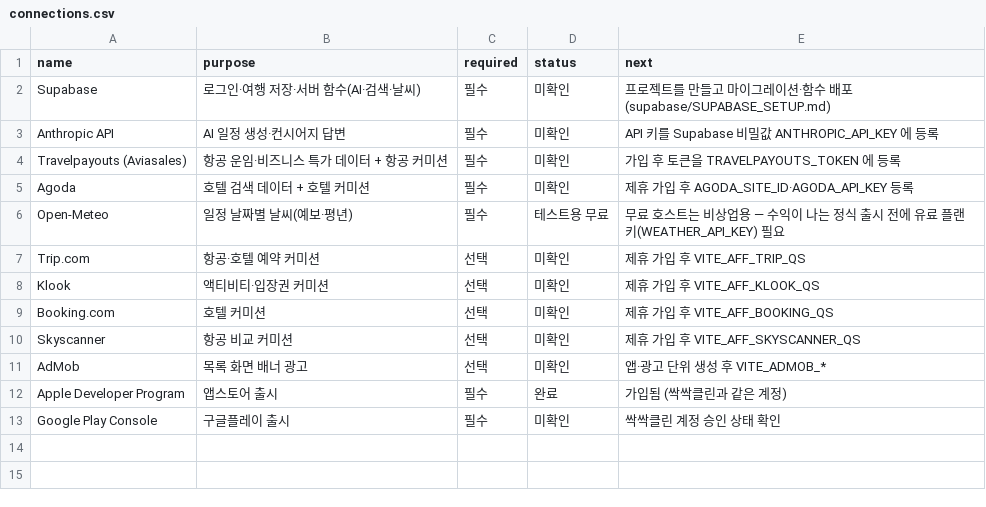
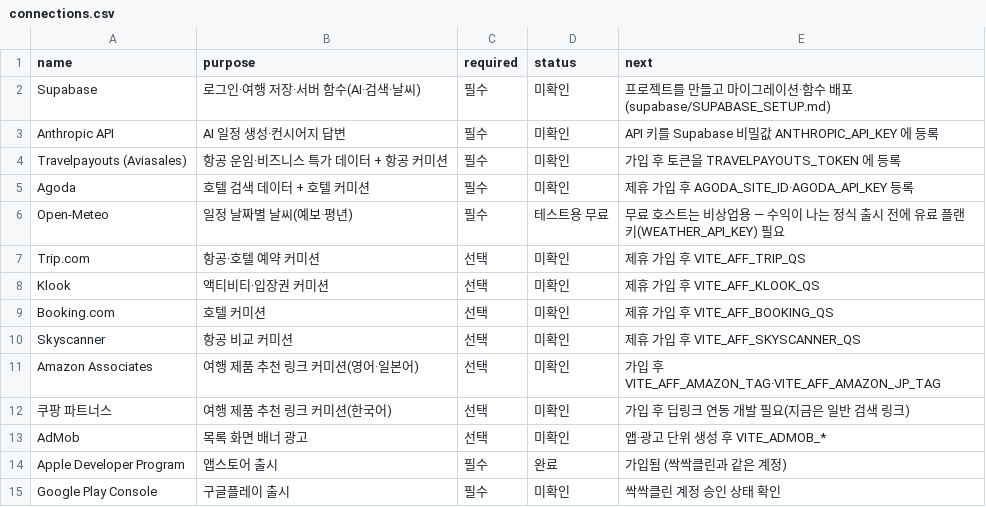
Before and after one commit to parksang-jun/HARU.com, a CSV file: ops/agent/state/connections.csv, drawn as a sheet; the diff names each change by its address in the sheet, - before the commit and + after, or states it on an @@ line.

```diff
--- a/ops/agent/state/connections.csv
+++ b/ops/agent/state/connections.csv
+row 11: Amazon Associates | 여행 제품 추천 링크 커미션(영어·일본어) | 선택 | 미확인 | 가입 후 VITE_AFF_AMAZON_TAG·VITE_AFF_AMAZON_JP_TAG
+row 12: 쿠팡 파트너스 | 여행 제품 추천 링크 커미션(한국어) | 선택 | 미확인 | 가입 후 딥링크 연동 개발 필요(지금은 일반 검색 링크)
```
Also changed, not shown: ops/agent/state/data-checks.csv, ops/agent/state/feedback.csv, 49 other files.
